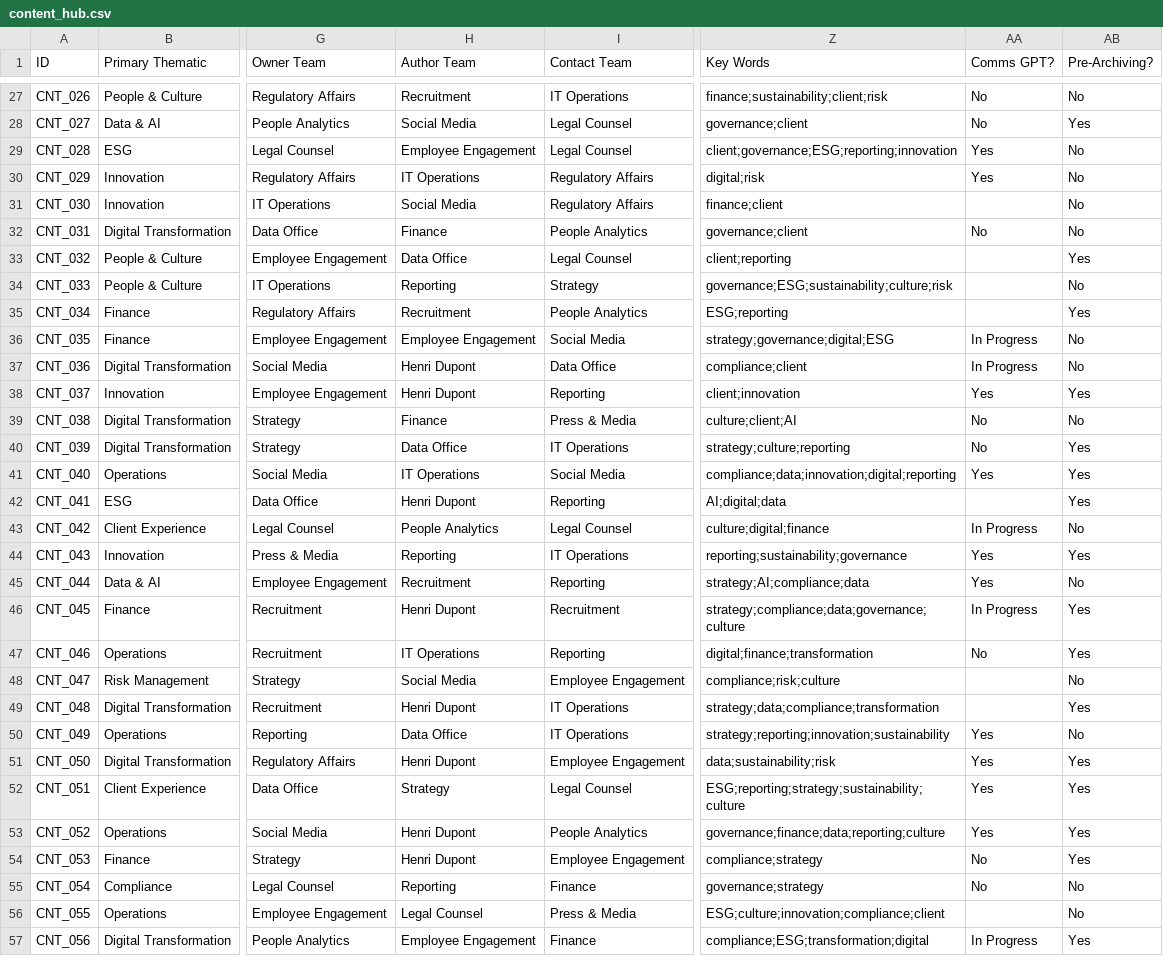
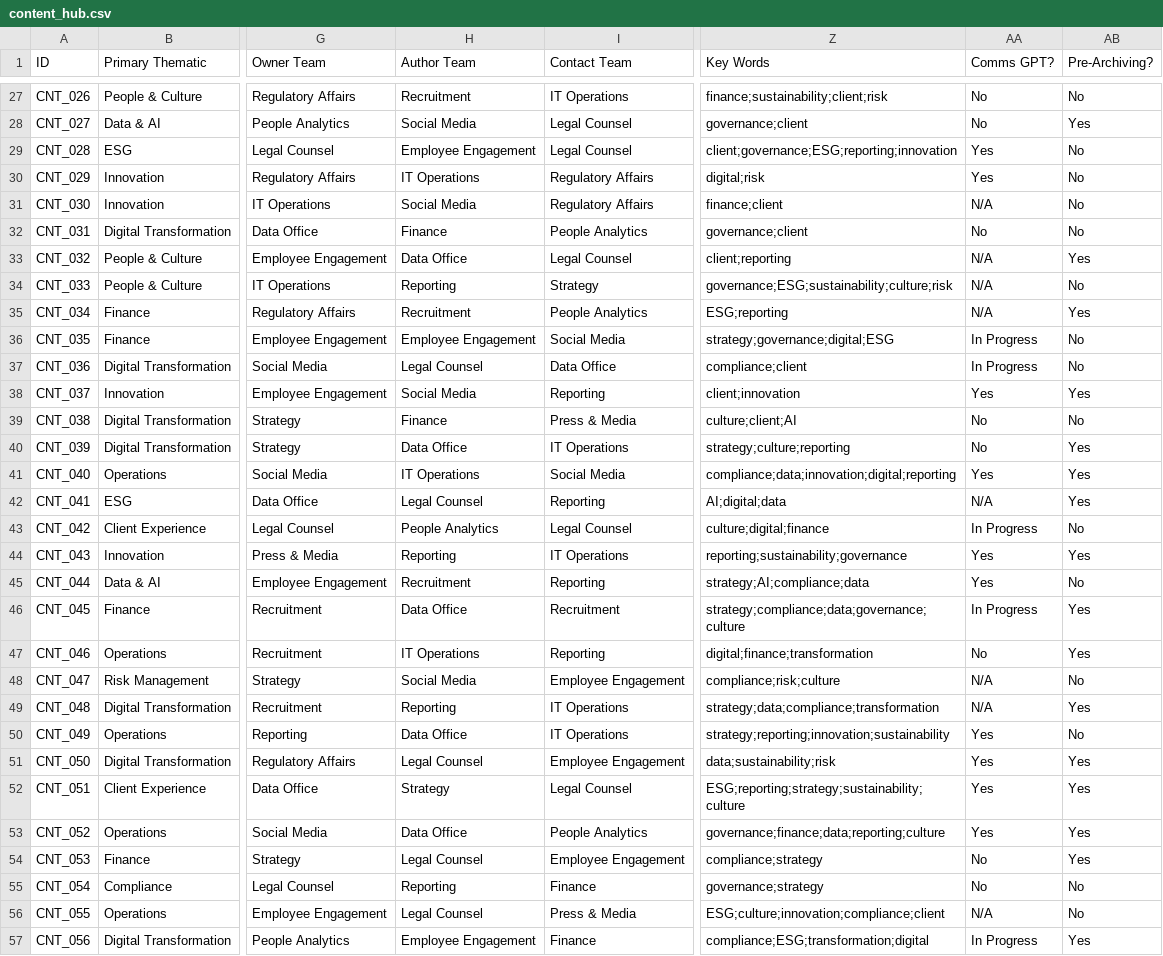
Before and after one commit to PapaLoupSkies/DEMO12, a CSV file: data/catalog/content_hub.csv, drawn as a sheet; only a part is shown, gaps mark what is left out; the diff covers the shown part only; the diff names each change by its address in the sheet, - before the commit and + after, or states it on an @@ line.

```diff
--- a/data/catalog/content_hub.csv
+++ b/data/catalog/content_hub.csv
-AA31 (Comms GPT?): (empty)
+AA31 (Comms GPT?): N/A
-AA33:AA35 (Comms GPT?): (empty)
+AA33:AA35 (Comms GPT?): N/A
-H37 (Author Team): Henri Dupont
+H37 (Author Team): Legal Counsel
-H38 (Author Team): Henri Dupont
+H38 (Author Team): Social Media
-H42 (Author Team): Henri Dupont
+H42 (Author Team): Legal Counsel
-AA42 (Comms GPT?): (empty)
+AA42 (Comms GPT?): N/A
-H46 (Author Team): Henri Dupont
+H46 (Author Team): Data Office
-AA48:AA49 (Comms GPT?): (empty)
+AA48:AA49 (Comms GPT?): N/A
-H49 (Author Team): Henri Dupont
+H49 (Author Team): Reporting
-H51 (Author Team): Henri Dupont
+H51 (Author Team): Legal Counsel
-H53 (Author Team): Henri Dupont
+H53 (Author Team): Data Office
-H54 (Author Team): Henri Dupont
+H54 (Author Team): Legal Counsel
-AA56 (Comms GPT?): (empty)
+AA56 (Comms GPT?): N/A
```
Also changed, not shown: 109 edited cells elsewhere in this file, 7 other files.
